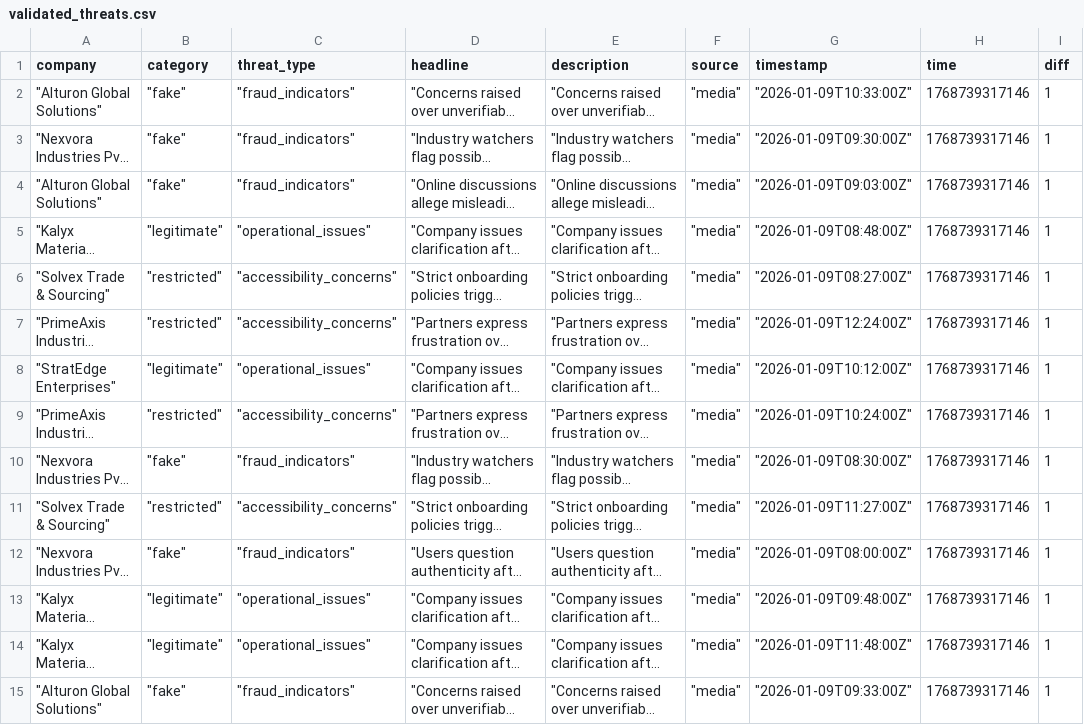
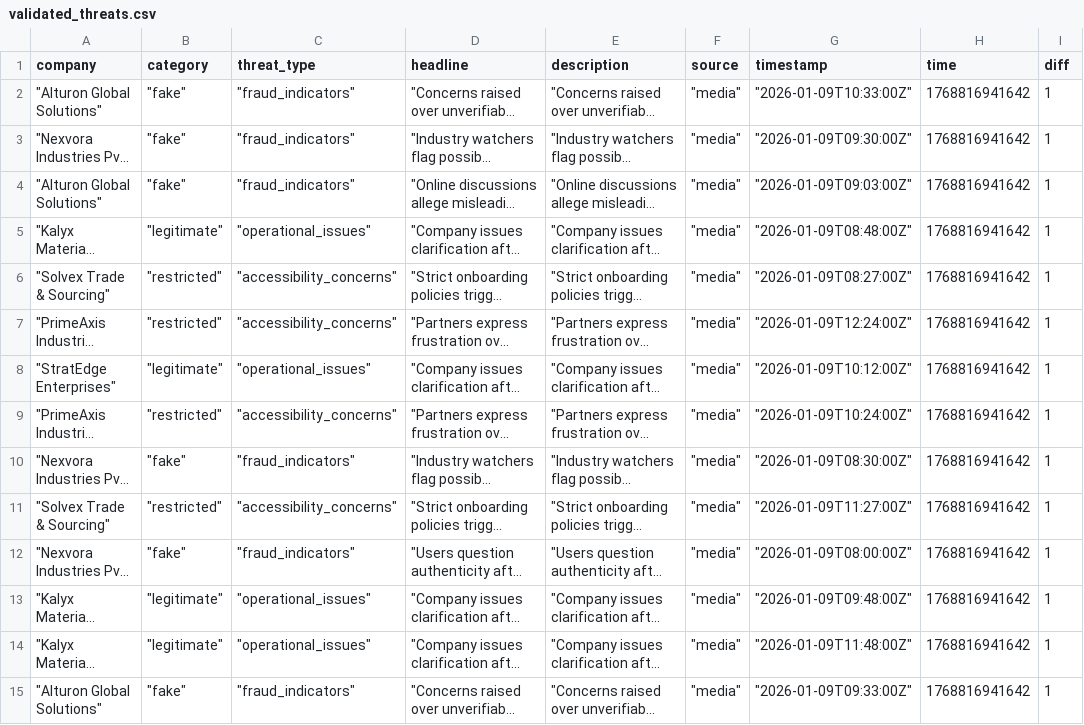
Before and after one commit to ritigya03/Pathway, a CSV file: reputation_monitoring/output/validated_threats.csv, drawn as a sheet; only a part is shown; long unchanged cells end in …; the diff covers the shown part only; the diff names each change by its address in the sheet, - before the commit and + after, or states it on an @@ line.

```diff
--- a/reputation_monitoring/output/validated_threats.csv
+++ b/reputation_monitoring/output/validated_threats.csv
-H2:H15 (time): 1768739317146
+H2:H15 (time): 1768816941642
```
Also changed, not shown: 36 edited cells elsewhere in this file, 7 other files.
